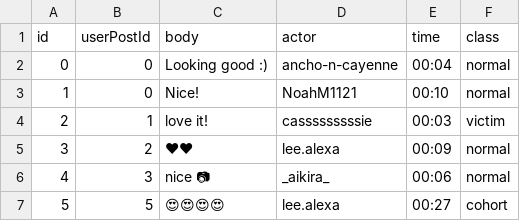
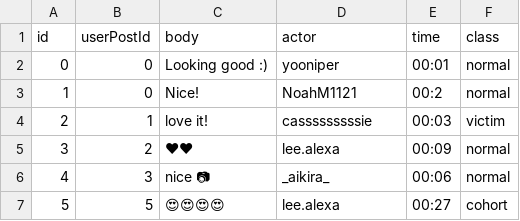
Before and after one commit to yoonsays/truman-workshop, a CSV file: input/actor_replies.csv, drawn as a sheet.

Commit message:
Update actor_replies.csv

```diff
--- a/input/actor_replies.csv
+++ b/input/actor_replies.csv
@@ -1,4 +1,4 @@
 id,userPostId,body,actor,time,class
-0,0,Looking good :),ancho-n-cayenne,00:04,normal
-1,0,Nice!,NoahM1121,00:10,normal
+0,0,Looking good :),yooniper,00:01,normal
+1,0,Nice!,NoahM1121,00:2,normal
 2,1,love it!,casssssssssie,00:03,victim
```
